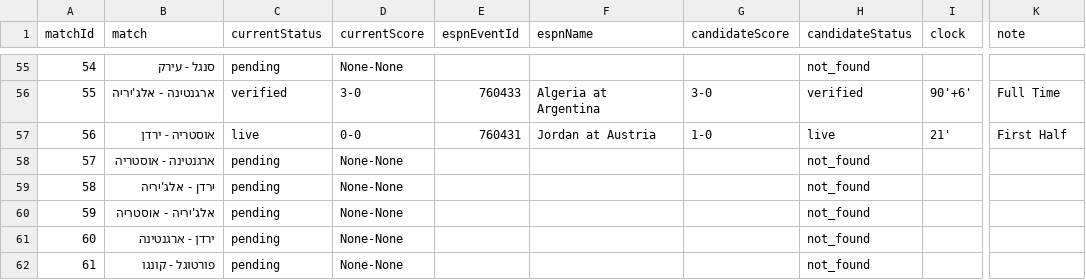
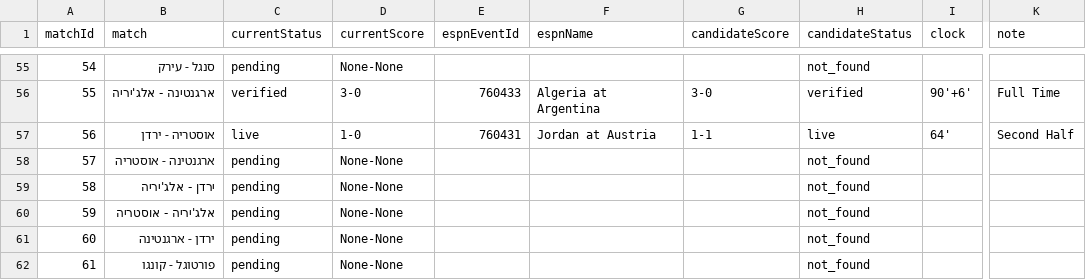
Before and after one commit to efikatash/worldcup-dashboard-2026, a CSV file: espn_live_debug.csv, drawn as a sheet; only a part is shown, gaps mark what is left out; the diff names each change by its address in the sheet, - before the commit and + after, or states it on an @@ line.

```diff
--- a/espn_live_debug.csv
+++ b/espn_live_debug.csv
-D57 (currentScore): 0-0
+D57 (currentScore): 1-0
-G57 (candidateScore): 1-0
+G57 (candidateScore): 1-1
-I57 (clock): 21'
+I57 (clock): 64'
-K57 (note): First Half
+K57 (note): Second Half
```
Also changed, not shown: efi_katash_audit.csv, leaderboard.csv, 4 other files.
